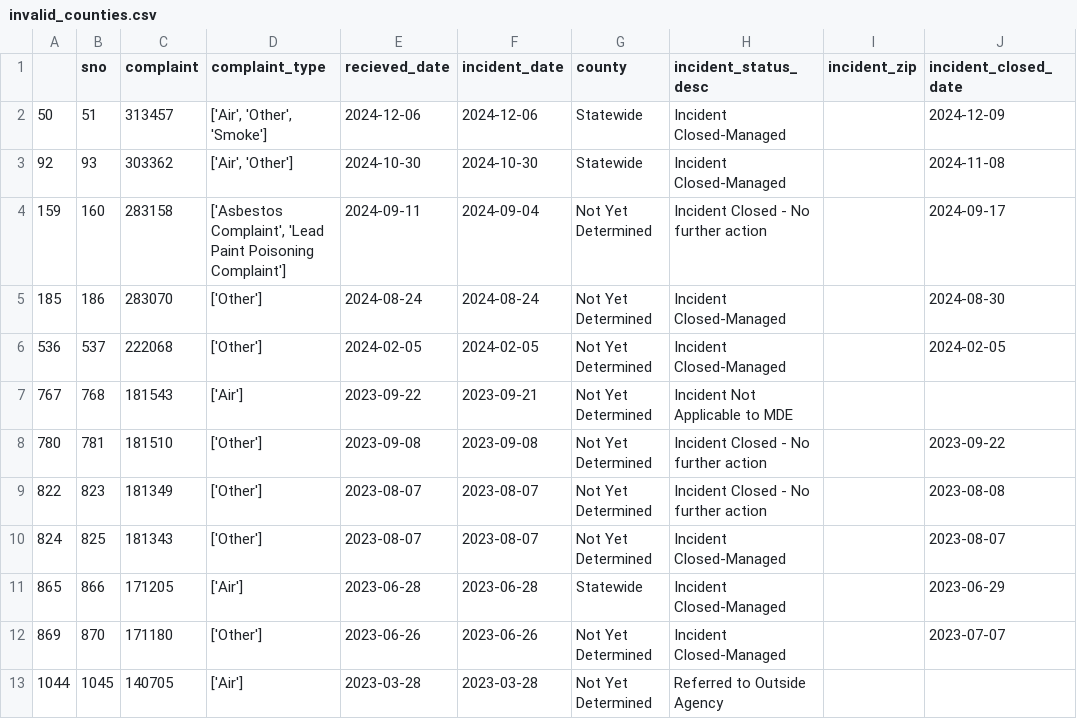
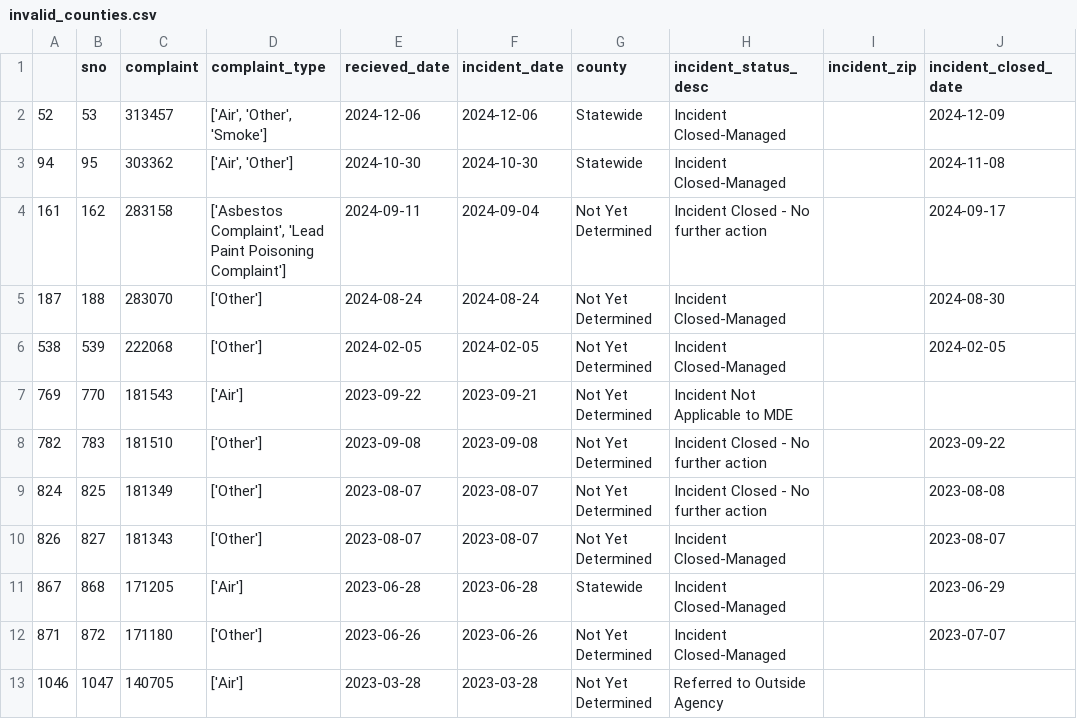
Before and after one commit to ktanner23/live-nicar-pipeline, a CSV file: exported_data/invalid_counties.csv, drawn as a sheet.

```diff
--- a/exported_data/invalid_counties.csv
+++ b/exported_data/invalid_counties.csv
@@ -1,13 +1,13 @@
 ,sno,complaint,complaint_type,recieved_date,incident_date,county,incident_status_desc,incident_zip,incident_closed_date
-50,51,313457,"['Air', 'Other', 'Smoke']",2024-12-06,2024-12-06,Statewide,Incident Closed-Managed,,2024-12-09
-92,93,303362,"['Air', 'Other']",2024-10-30,2024-10-30,Statewide,Incident Closed-Managed,,2024-11-08
-159,160,283158,"['Asbestos Complaint', 'Lead Paint Poisoning Complaint']",2024-09-11,2024-09-04,Not Yet Determined,Incident Closed - No further action,,2024-09-17
-185,186,283070,['Other'],2024-08-24,2024-08-24,Not Yet Determined,Incident Closed-Managed,,2024-08-30
-536,537,222068,['Other'],2024-02-05,2024-02-05,Not Yet Determined,Incident Closed-Managed,,2024-02-05
-767,768,181543,['Air'],2023-09-22,2023-09-21,Not Yet Determined,Incident Not Applicable to MDE,,
-780,781,181510,['Other'],2023-09-08,2023-09-08,Not Yet Determined,Incident Closed - No further action,,2023-09-22
-822,823,181349,['Other'],2023-08-07,2023-08-07,Not Yet Determined,Incident Closed - No further action,,2023-08-08
-824,825,181343,['Other'],2023-08-07,2023-08-07,Not Yet Determined,Incident Closed-Managed,,2023-08-07
-865,866,171205,['Air'],2023-06-28,2023-06-28,Statewide,Incident Closed-Managed,,2023-06-29
-869,870,171180,['Other'],2023-06-26,2023-06-26,Not Yet Determined,Incident Closed-Managed,,2023-07-07
-1044,1045,140705,['Air'],2023-03-28,2023-03-28,Not Yet Determined,Referred to Outside Agency,,
+52,53,313457,"['Air', 'Other', 'Smoke']",2024-12-06,2024-12-06,Statewide,Incident Closed-Managed,,2024-12-09
+94,95,303362,"['Air', 'Other']",2024-10-30,2024-10-30,Statewide,Incident Closed-Managed,,2024-11-08
+161,162,283158,"['Asbestos Complaint', 'Lead Paint Poisoning Complaint']",2024-09-11,2024-09-04,Not Yet Determined,Incident Closed - No further action,,2024-09-17
+187,188,283070,['Other'],2024-08-24,2024-08-24,Not Yet Determined,Incident Closed-Managed,,2024-08-30
+538,539,222068,['Other'],2024-02-05,2024-02-05,Not Yet Determined,Incident Closed-Managed,,2024-02-05
+769,770,181543,['Air'],2023-09-22,2023-09-21,Not Yet Determined,Incident Not Applicable to MDE,,
+782,783,181510,['Other'],2023-09-08,2023-09-08,Not Yet Determined,Incident Closed - No further action,,2023-09-22
+824,825,181349,['Other'],2023-08-07,2023-08-07,Not Yet Determined,Incident Closed - No further action,,2023-08-08
+826,827,181343,['Other'],2023-08-07,2023-08-07,Not Yet Determined,Incident Closed-Managed,,2023-08-07
+867,868,171205,['Air'],2023-06-28,2023-06-28,Statewide,Incident Closed-Managed,,2023-06-29
+871,872,171180,['Other'],2023-06-26,2023-06-26,Not Yet Determined,Incident Closed-Managed,,2023-07-07
+1046,1047,140705,['Air'],2023-03-28,2023-03-28,Not Yet Determined,Referred to Outside Agency,,
```
Also changed, not shown: exported_data/all_complaints.csv, exported_data/complaint_type_frequency.csv, 1 other file.
